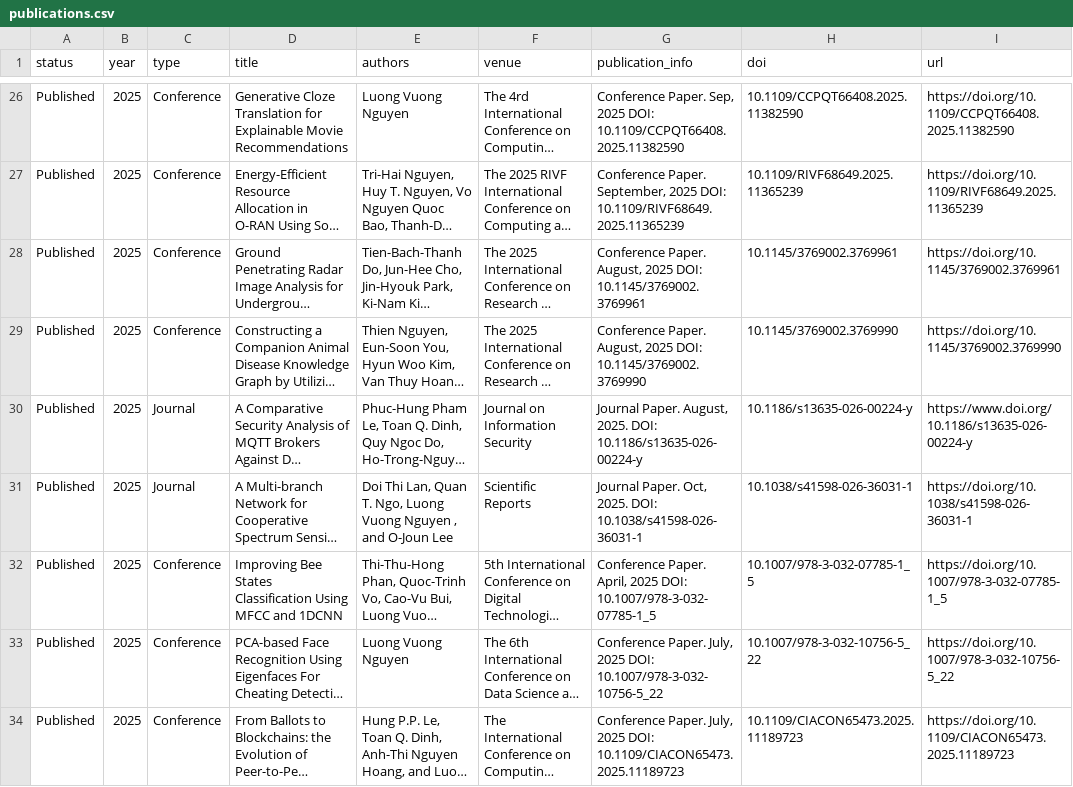
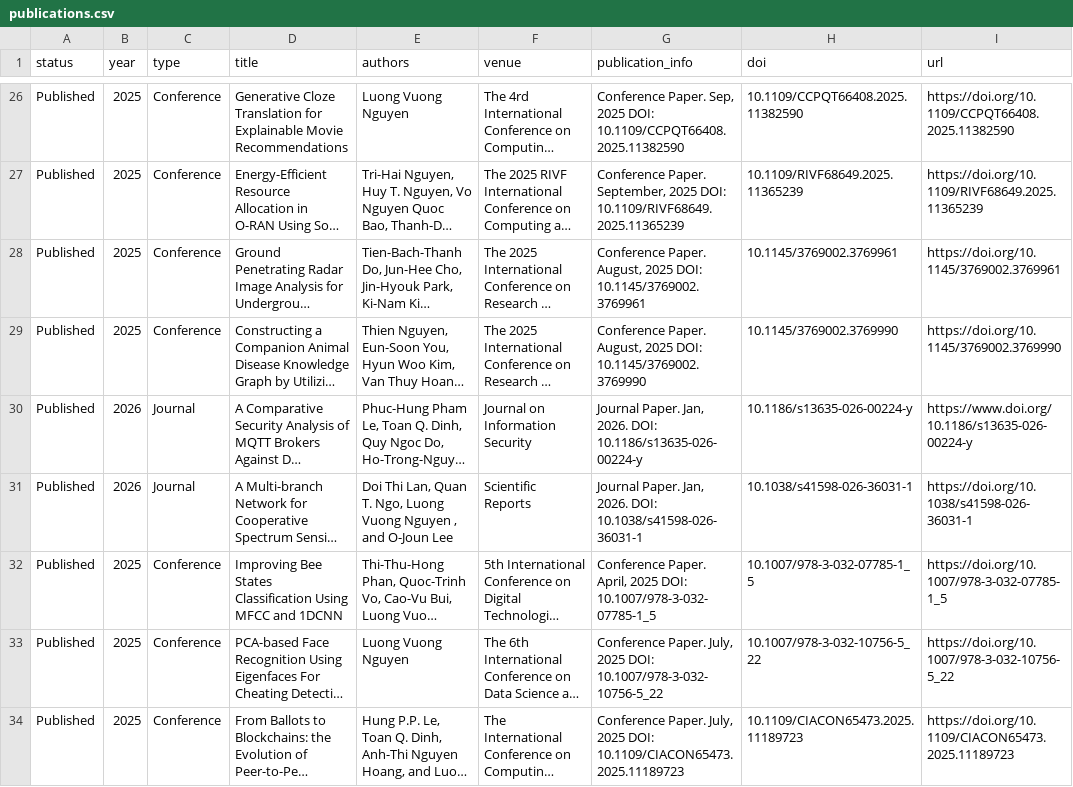
Before and after one commit to luongvuongnguyen/luongvuongnguyen.github.io, a CSV file: v2.0/publications.csv, drawn as a sheet; only a part is shown, gaps mark what is left out; long unchanged cells end in …; the diff names each change by its address in the sheet, - before the commit and + after, or states it on an @@ line.

Commit message:
Update publications.csv

```diff
--- a/v2.0/publications.csv
+++ b/v2.0/publications.csv
-B30:B31 (year): 2025
+B30:B31 (year): 2026
-G30 (publication_info): Journal Paper. August, 2025. DOI: 10.1186/s13635-026-00224-y
+G30 (publication_info): Journal Paper. Jan, 2026. DOI: 10.1186/s13635-026-00224-y
-G31 (publication_info): Journal Paper. Oct, 2025. DOI: 10.1038/s41598-026-36031-1
+G31 (publication_info): Journal Paper. Jan, 2026. DOI: 10.1038/s41598-026-36031-1
```
